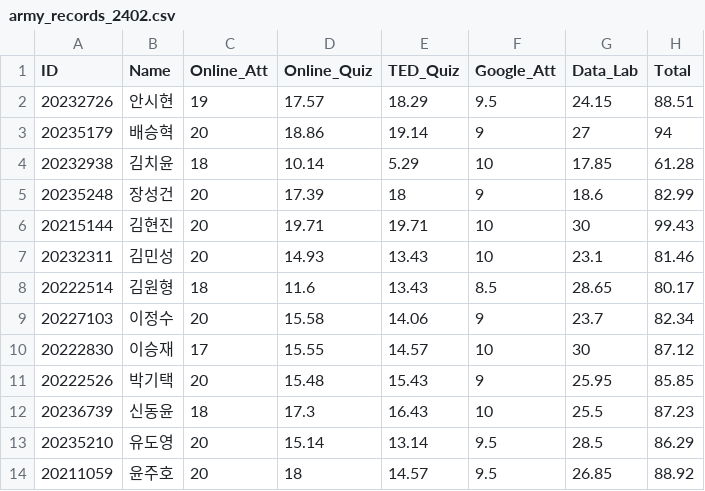
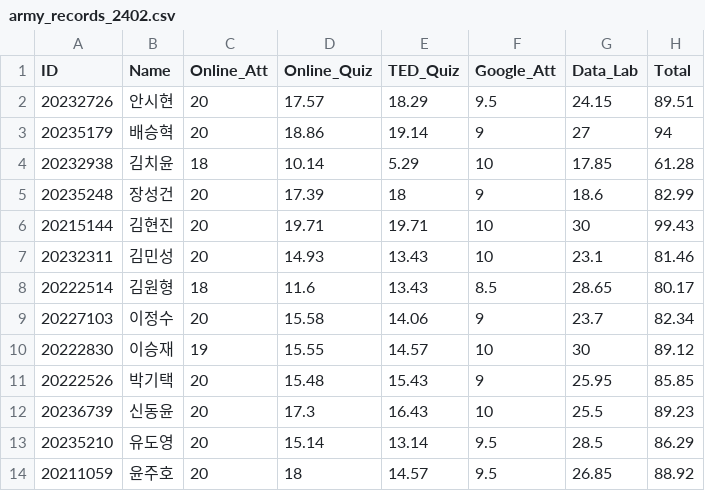
Before and after one commit to kwlee58/class202501, a CSV file: R/data/army_records_2402.csv, drawn as a sheet.

```diff
--- a/R/data/army_records_2402.csv
+++ b/R/data/army_records_2402.csv
@@ -1,3 +1,3 @@
 "ID","Name","Online_Att","Online_Quiz","TED_Quiz","Google_Att","Data_Lab","Total"
-"20232726","안시현",19,17.57,18.29,9.5,24.15,88.51
+"20232726","안시현",20,17.57,18.29,9.5,24.15,89.51
 "20235179","배승혁",20,18.86,19.14,9,27,94
@@ -9,5 +9,5 @@
 "20227103","이정수",20,15.58,14.06,9,23.7,82.34
-"20222830","이승재",17,15.55,14.57,10,30,87.12
+"20222830","이승재",19,15.55,14.57,10,30,89.12
 "20222526","박기택",20,15.48,15.43,9,25.95,85.85
-"20236739","신동윤",18,17.3,16.43,10,25.5,87.23
+"20236739","신동윤",20,17.3,16.43,10,25.5,89.23
 "20235210","유도영",20,15.14,13.14,9.5,28.5,86.29
```
Also changed, not shown: 5 other files.
